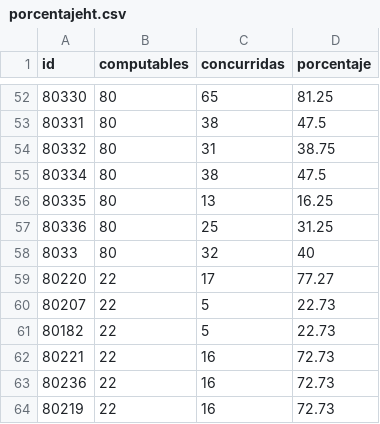
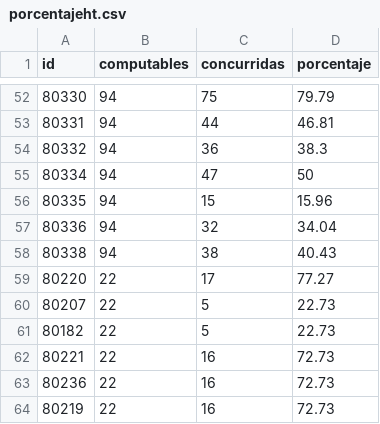
Before and after one commit to bomberosc80-app/calificaciones-app, a CSV file: porcentajeht.csv, drawn as a sheet; only a part is shown, gaps mark what is left out; the diff covers the shown part only.

Commit message:
Update porcentajeht.csv

```diff
--- a/porcentajeht.csv
+++ b/porcentajeht.csv
@@ -52,8 +52,8 @@ id,computables,concurridas,porcentaje
-80330,80,65,81.25
-80331,80,38,47.5
-80332,80,31,38.75
-80334,80,38,47.5
-80335,80,13,16.25
-80336,80,25,31.25
-8033,80,32,40
+80330,94,75,79.79
+80331,94,44,46.81
+80332,94,36,38.3
+80334,94,47,50
+80335,94,15,15.96
+80336,94,32,34.04
+80338,94,38,40.43
 80220,22,17,77.27
```
Also changed, not shown: 145 edited cells elsewhere in this file.
